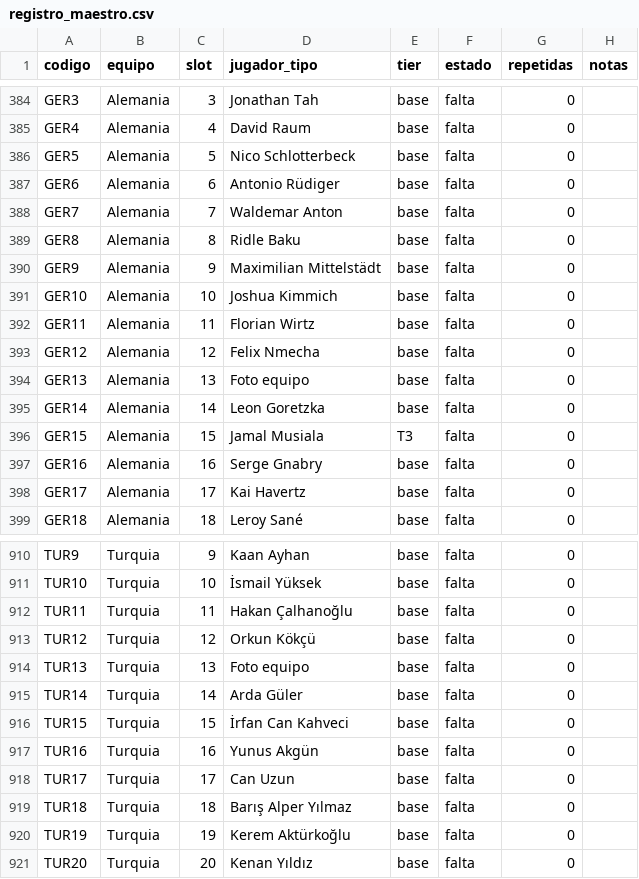
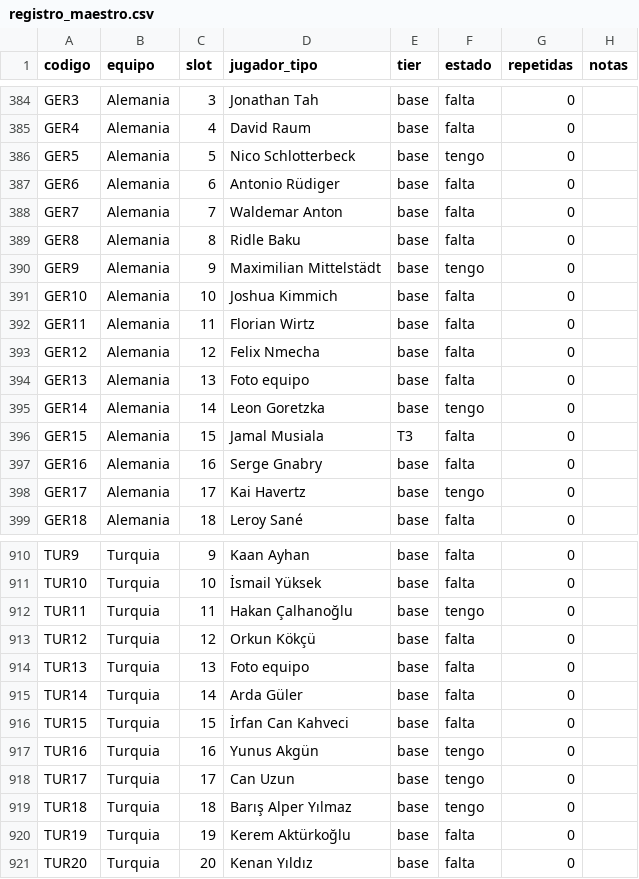
Before and after one commit to BorisTapiaV/album-mundial-2026, a CSV file: registro_maestro.csv, drawn as a sheet; only a part is shown, gaps mark what is left out; the diff covers the shown part only; the diff names each change by its address in the sheet, - before the commit and + after, or states it on an @@ line.

```diff
--- a/registro_maestro.csv
+++ b/registro_maestro.csv
-F386 (estado): falta
+F386 (estado): tengo
-F390 (estado): falta
+F390 (estado): tengo
-F395 (estado): falta
+F395 (estado): tengo
-F398 (estado): falta
+F398 (estado): tengo
-F912 (estado): falta
+F912 (estado): tengo
-F917:F919 (estado): falta
+F917:F919 (estado): tengo
```
Also changed, not shown: 51 edited cells elsewhere in this file, 6 other files.
